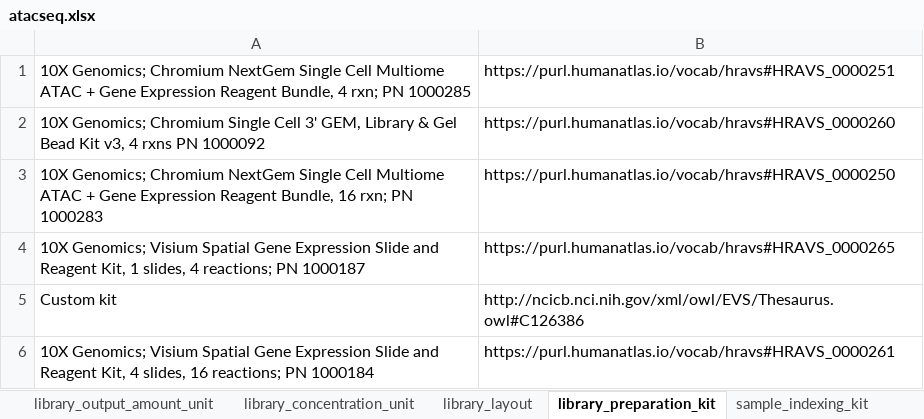
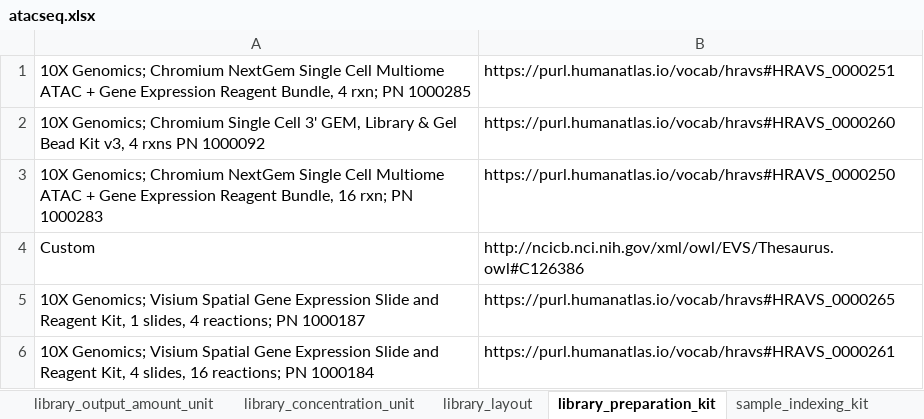
Before and after one commit to hubmapconsortium/dataset-metadata-spreadsheet, an Excel workbook: atacseq/latest/atacseq.xlsx, sheet library_preparation_kit, drawn as a sheet; values as stored, in another font and other column widths than the file's, no borders; removed rows and columns are numbered as before the commit, all else as after; the diff names each change by its address in the sheet, - before the commit and + after, or states it on an @@ line.

```diff
--- a/atacseq/latest/atacseq.xlsx (sheet library_preparation_kit)
+++ b/atacseq/latest/atacseq.xlsx (sheet library_preparation_kit)
+row 4: Custom | http://ncicb.nci.nih.gov/xml/owl/EVS/Thesaurus.owl#C126386
-row 5: Custom kit | http://ncicb.nci.nih.gov/xml/owl/EVS/Thesaurus.owl#C126386
```
Also changed, not shown: sheet sequencing_reagent_kit, sheet preparation_instrument_model, sheet acquisition_instrument_model, sheet preparation_instrument_vendor, sheet sample_indexing_kit, sheet barcode_read, 2 more sheets, atacseq/v2.0.0/atacseq-v2.0.0.xlsx, rnaseq/latest/rnaseq.xlsx, 5 other files.
